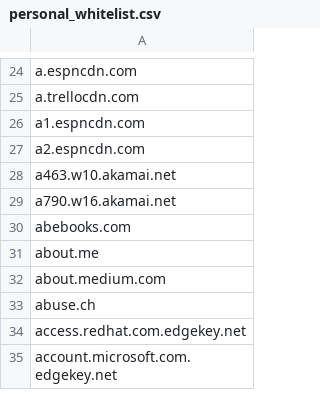
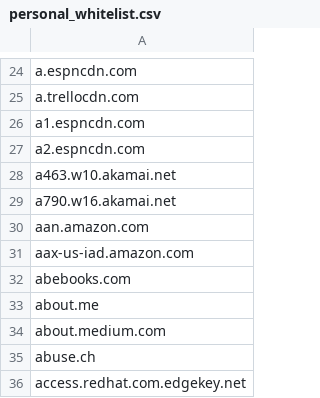
Before and after one commit to aidriven/adwhitelist, a CSV file: personal_whitelist.csv, drawn as a sheet; only a part is shown, gaps mark what is left out; the shorter side is filled out with more unchanged rows; the diff names each change by its address in the sheet, - before the commit and + after, or states it on an @@ line.

Commit message:
Add files via upload

```diff
--- a/personal_whitelist.csv
+++ b/personal_whitelist.csv
+row 30: aan.amazon.com
+row 31: aax-us-iad.amazon.com
```
